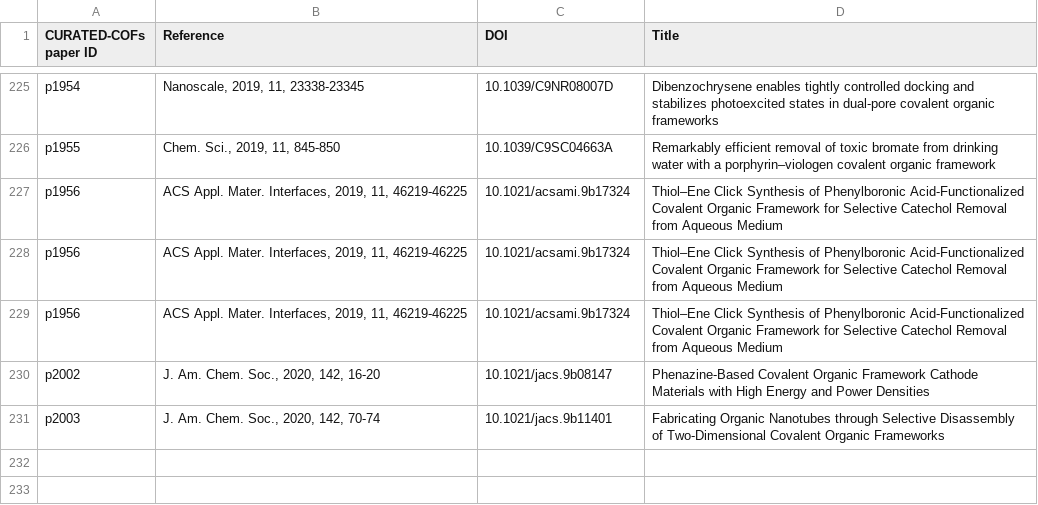
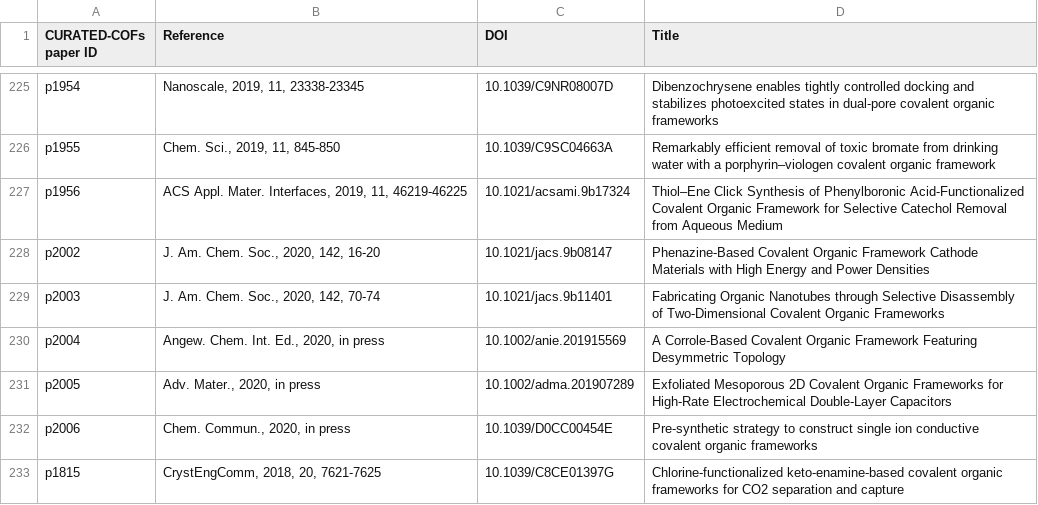
Before and after one commit to danieleongari/CURATED-COFs, a CSV file: cof-papers.csv, drawn as a sheet; only a part is shown, gaps mark what is left out; the diff covers the shown part only.

```diff
--- a/cof-papers.csv
+++ b/cof-papers.csv
@@ -227,5 +227,7 @@ p1955,"Chem. Sci., 2019, 11, 845-850",10.1039/C9SC04663A,"Remarkably efficient r
 p1956,"ACS Appl. Mater. Interfaces, 2019, 11, 46219-46225",10.1021/acsami.9b17324,"Thiol–Ene Click Synthesis of Phenylboronic Acid-Functionalized Covalent Organic Framework for Selective Catechol Removal from Aqueous Medium"
-p1956,"ACS Appl. Mater. Interfaces, 2019, 11, 46219-46225",10.1021/acsami.9b17324,"Thiol–Ene Click Synthesis of Phenylboronic Acid-Functionalized Covalent Organic Framework for Selective Catechol Removal from Aqueous Medium"
-p1956,"ACS Appl. Mater. Interfaces, 2019, 11, 46219-46225",10.1021/acsami.9b17324,"Thiol–Ene Click Synthesis of Phenylboronic Acid-Functionalized Covalent Organic Framework for Selective Catechol Removal from Aqueous Medium"
 p2002,"J. Am. Chem. Soc., 2020, 142, 16-20",10.1021/jacs.9b08147,"Phenazine-Based Covalent Organic Framework Cathode Materials with High Energy and Power Densities"
 p2003,"J. Am. Chem. Soc., 2020, 142, 70-74",10.1021/jacs.9b11401,"Fabricating Organic Nanotubes through Selective Disassembly of Two-Dimensional Covalent Organic Frameworks"
+p2004,"Angew. Chem. Int. Ed., 2020, in press",10.1002/anie.201915569,"A Corrole-Based Covalent Organic Framework Featuring Desymmetric Topology"
+p2005,"Adv. Mater., 2020, in press",10.1002/adma.201907289,"Exfoliated Mesoporous 2D Covalent Organic Frameworks for High‐Rate Electrochemical Double‐Layer Capacitors"
+p2006,"Chem. Commun., 2020, in press",10.1039/D0CC00454E,"Pre-synthetic strategy to construct single ion conductive covalent organic frameworks"
+p1815,"CrystEngComm, 2018, 20, 7621-7625",10.1039/C8CE01397G,"Chlorine-functionalized keto-enamine-based covalent organic frameworks for CO2 separation and capture"
```
Also changed, not shown: 8 added rows and 3 edited cells elsewhere in this file, cof-frameworks.csv, 22 other files.
